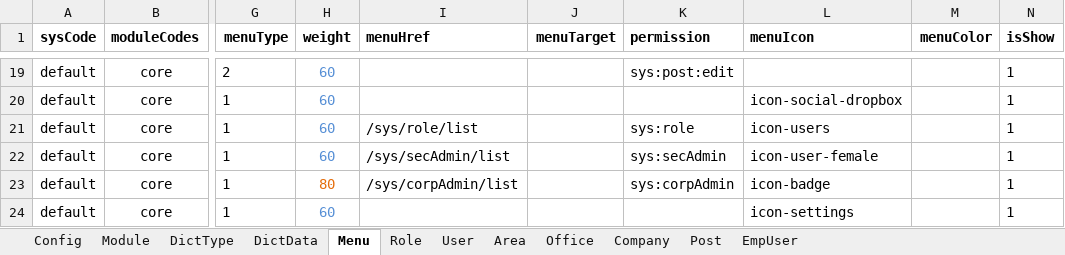
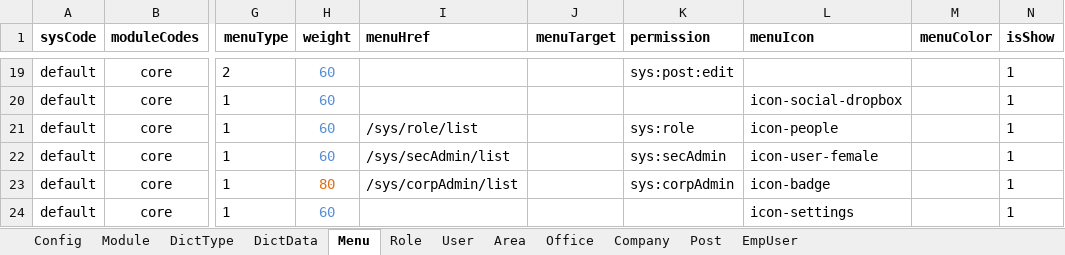
Before and after one commit to thinkgem/jeesite, an Excel workbook: modules/core/src/main/java/com/jeesite/modules/db/InitCoreData.xlsx, sheet Menu, drawn as a sheet; only a part is shown, gaps mark what is left out; values as stored, in another font and other column widths than the file's, no borders; the diff names each change by its address in the sheet, - before the commit and + after, or states it on an @@ line.

Commit message:
upgrade simple line icons to 2.4.0

```diff
--- a/modules/core/src/main/java/com/jeesite/modules/db/InitCoreData.xlsx (sheet Menu)
+++ b/modules/core/src/main/java/com/jeesite/modules/db/InitCoreData.xlsx (sheet Menu)
-L21 (menuIcon): icon-users
+L21 (menuIcon): icon-people
```
Also changed, not shown: 12 other files.
